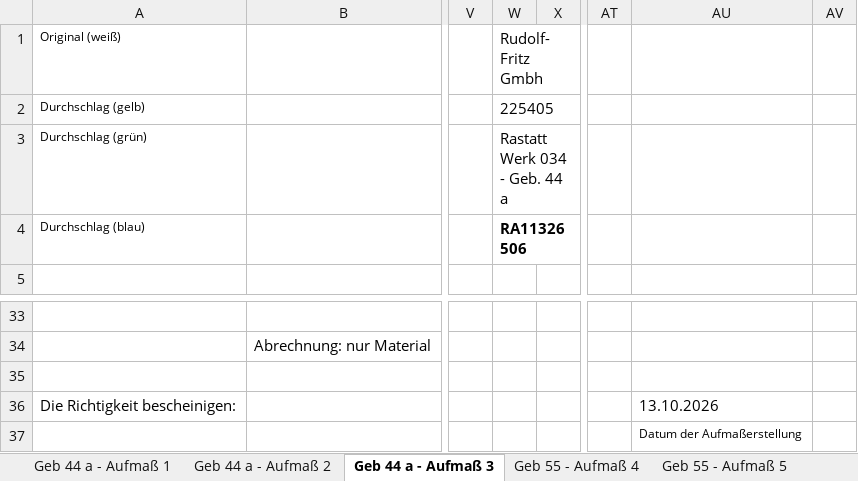
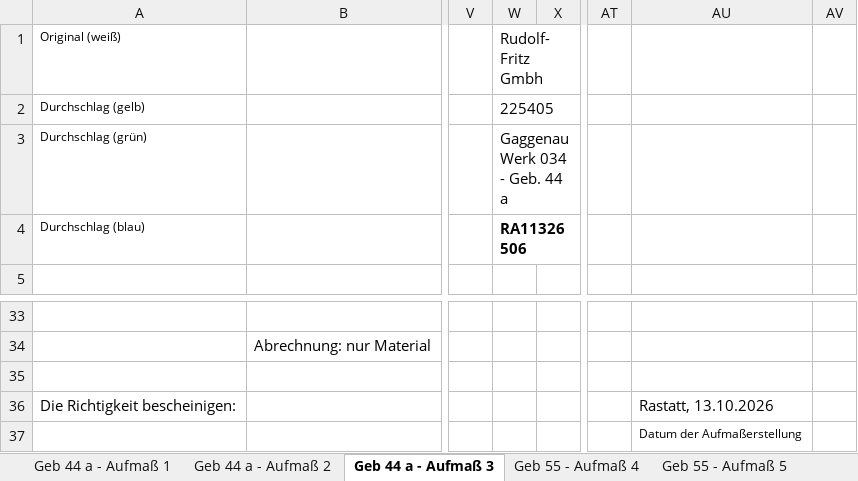
Before and after one commit to infopostpm-oss/https-github.com-bleave-trade-guardian-overlay, an Excel workbook: aufmass/Aufmass_Geb44-55.xlsx, sheet Geb 44 a - Aufmaß 3, drawn as a sheet; only a part is shown, gaps mark what is left out; values as stored, in another font and other column widths than the file's, no borders; charts and pictures not drawn; the diff names each change by its address in the sheet, - before the commit and + after, or states it on an @@ line.

```diff
--- a/aufmass/Aufmass_Geb44-55.xlsx (sheet Geb 44 a - Aufmaß 3)
+++ b/aufmass/Aufmass_Geb44-55.xlsx (sheet Geb 44 a - Aufmaß 3)
-W3 (Rudolf-Fritz Gmbh): Rastatt Werk 034 - Geb. 44 a
+W3 (Rudolf-Fritz Gmbh): Gaggenau Werk 034 - Geb. 44 a
-AU36: 13.10.2026
+AU36: Rastatt, 13.10.2026
```
Also changed, not shown: sheet Geb 55 - Aufmaß 5, sheet Geb 55 - Aufmaß 4, sheet Geb 44 a - Aufmaß 2, sheet Geb 44 a - Aufmaß 1, sheet Stundenzettel Geb 55, sheet Stundenzettel Geb 44 a, 1 other file.
